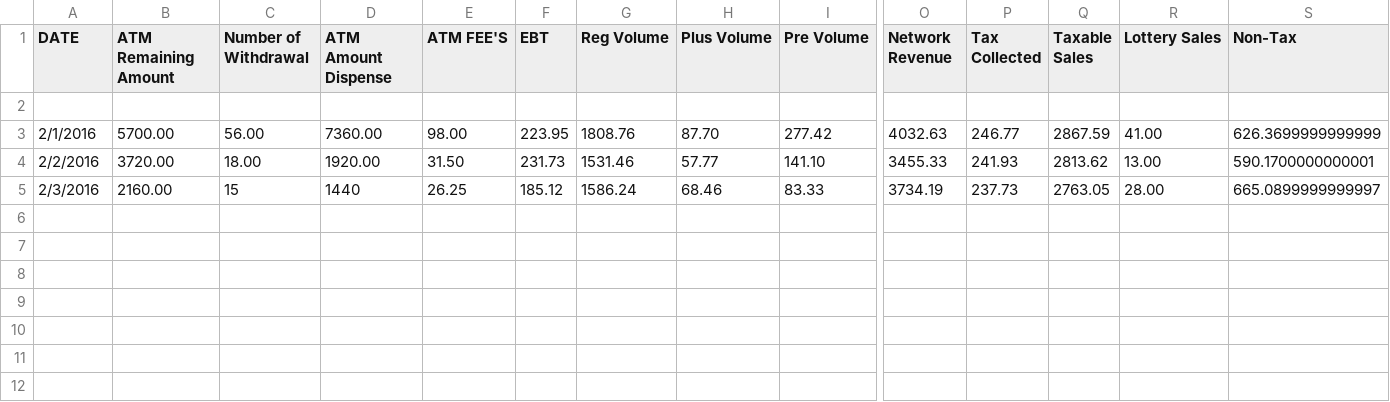
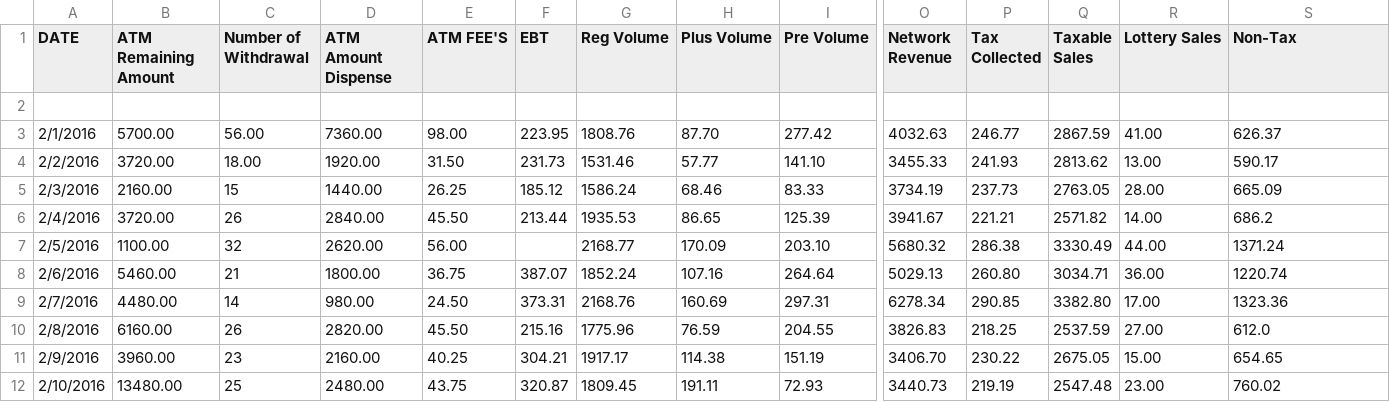
Before and after one commit to bikrammann/mannpetroleum, a CSV file: csvFiles/monthly_data.csv, drawn as a sheet; only a part is shown, gaps mark what is left out; rows hold the shown columns only; the diff names each change by its address in the sheet, - before the commit and + after, or states it on an @@ line.

```diff
--- a/csvFiles/monthly_data.csv
+++ b/csvFiles/monthly_data.csv
-S3 (Non-Tax): 626.3699999999999
+S3 (Non-Tax): 626.37
-S4 (Non-Tax): 590.1700000000001
+S4 (Non-Tax): 590.17
-D5 (ATM Amount Dispense): 1440
+D5 (ATM Amount Dispense): 1440.00
-S5 (Non-Tax): 665.0899999999997
+S5 (Non-Tax): 665.09
+row 6: 2/4/2016 | 3720.00 | 26 | 2840.00 | 45.50 | 213.44 | 1935.53 | 86.65 | 125.39 | 3941.67 | 221.21 | 2571.82 | 14.00 | 686.2
+row 7: 2/5/2016 | 1100.00 | 32 | 2620.00 | 56.00 |  | 2168.77 | 170.09 | 203.10 | 5680.32 | 286.38 | 3330.49 | 44.00 | 1371.24
+row 8: 2/6/2016 | 5460.00 | 21 | 1800.00 | 36.75 | 387.07 | 1852.24 | 107.16 | 264.64 | 5029.13 | 260.80 | 3034.71 | 36.00 | 1220.74
+row 9: 2/7/2016 | 4480.00 | 14 | 980.00 | 24.50 | 373.31 | 2168.76 | 160.69 | 297.31 | 6278.34 | 290.85 | 3382.80 | 17.00 | 1323.36
+row 10: 2/8/2016 | 6160.00 | 26 | 2820.00 | 45.50 | 215.16 | 1775.96 | 76.59 | 204.55 | 3826.83 | 218.25 | 2537.59 | 27.00 | 612.0
+row 11: 2/9/2016 | 3960.00 | 23 | 2160.00 | 40.25 | 304.21 | 1917.17 | 114.38 | 151.19 | 3406.70 | 230.22 | 2675.05 | 15.00 | 654.65
+row 12: 2/10/2016 | 13480.00 | 25 | 2480.00 | 43.75 | 320.87 | 1809.45 | 191.11 | 72.93 | 3440.73 | 219.19 | 2547.48 | 23.00 | 760.02
```
Also changed, not shown: csvFiles/atm.csv, csvFiles/day_report.csv, 2 other files.
